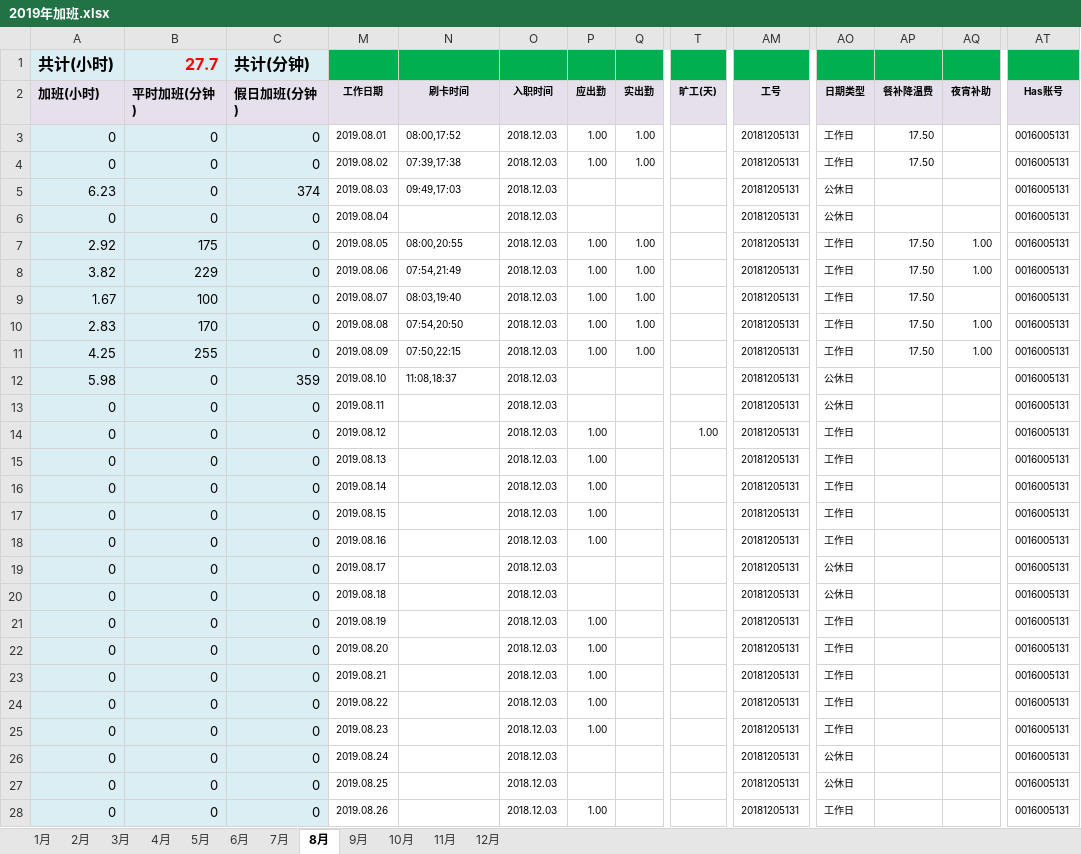
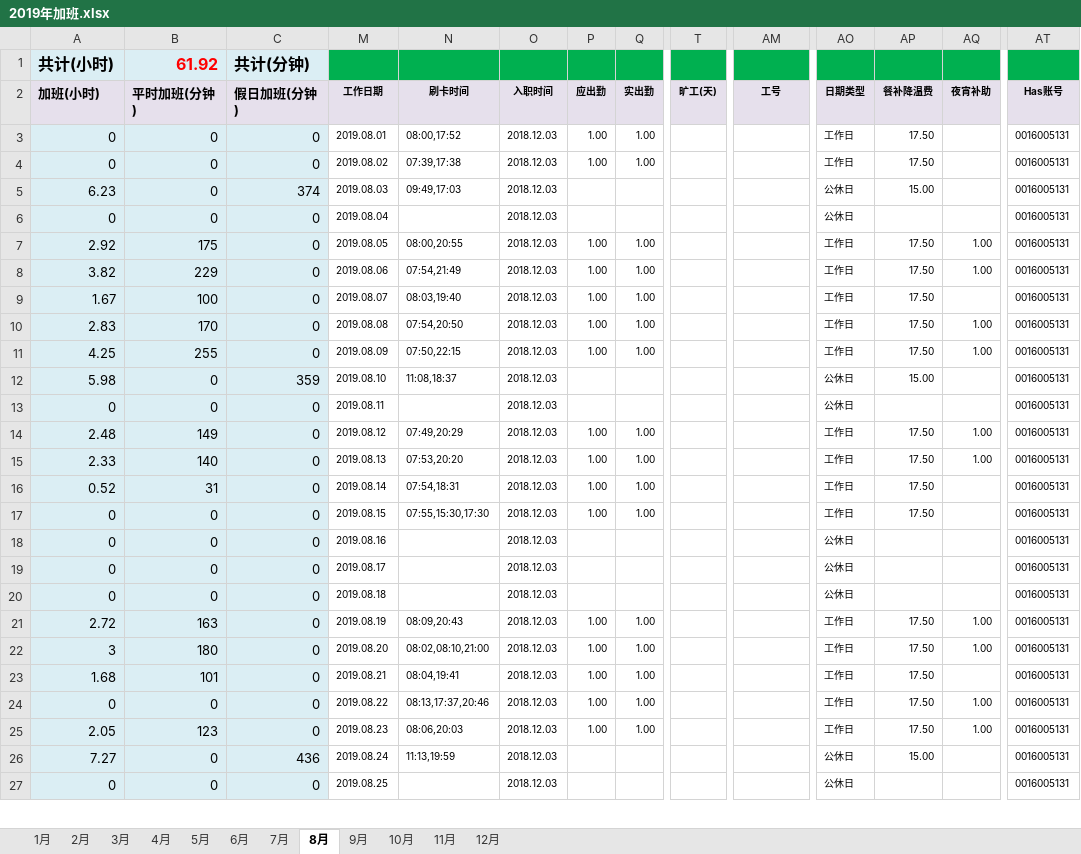
Before and after one commit to superzoon/superzoon, an Excel workbook: WorkTime/2019年加班.xlsx, sheet 8月, drawn as a sheet; only a part is shown, gaps mark what is left out; values as stored, in another font and other column widths than the file's, no borders; removed rows and columns are numbered as before the commit, all else as after; rows hold the shown columns only; the diff covers the shown part only; the diff names each change by its address in the sheet, - before the commit and + after, or states it on an @@ line.

Commit message:
9月加班

```diff
--- a/WorkTime/2019年加班.xlsx (sheet 8月)
+++ b/WorkTime/2019年加班.xlsx (sheet 8月)
-B1 (平时加班(分钟)): 27.7
+B1 (平时加班(分钟)): 61.92
-AM3:AM13 (工号): 20181205131
+AM3:AM13 (工号): (empty)
-AP5 (餐补降温费): (empty)
+AP5 (餐补降温费): 15.00
-AP12 (餐补降温费): (empty)
+AP12 (餐补降温费): 15.00
-row 14: 0 | 0 | 0 | 2019.08.12 |  | 2018.12.03 | 1.00 |  | 1.00 | 20181205131 | 工作日 |  |  | 0016005131
-row 15: 0 | 0 | 0 | 2019.08.13 |  | 2018.12.03 | 1.00 |  |  | 20181205131 | 工作日 |  |  | 0016005131
-row 16: 0 | 0 | 0 | 2019.08.14 |  | 2018.12.03 | 1.00 |  |  | 20181205131 | 工作日 |  |  | 0016005131
+row 14: 2.48 | 149 | 0 | 2019.08.12 | 07:49,20:29 | 2018.12.03 | 1.00 | 1.00 |  |  | 工作日 | 17.50 | 1.00 | 0016005131
+row 15: 2.33 | 140 | 0 | 2019.08.13 | 07:53,20:20 | 2018.12.03 | 1.00 | 1.00 |  |  | 工作日 | 17.50 | 1.00 | 0016005131
+row 16: 0.52 | 31 | 0 | 2019.08.14 | 07:54,18:31 | 2018.12.03 | 1.00 | 1.00 |  |  | 工作日 | 17.50 |  | 0016005131
-N17 (刷卡时间): (empty)
+N17 (刷卡时间): 07:55,15:30,17:30
-Q17 (实出勤): (empty)
+Q17 (实出勤): 1.00
-AM17:AM20 (工号): 20181205131
+AM17:AM20 (工号): (empty)
-AP17 (餐补降温费): (empty)
+AP17 (餐补降温费): 17.50
-P18 (应出勤): 1.00
+P18 (应出勤): (empty)
-AO18 (日期类型): 工作日
+AO18 (日期类型): 公休日
-row 21: 0 | 0 | 0 | 2019.08.19 |  | 2018.12.03 | 1.00 |  |  | 20181205131 | 工作日 |  |  | 0016005131
-row 22: 0 | 0 | 0 | 2019.08.20 |  | 2018.12.03 | 1.00 |  |  | 20181205131 | 工作日 |  |  | 0016005131
-row 23: 0 | 0 | 0 | 2019.08.21 |  | 2018.12.03 | 1.00 |  |  | 20181205131 | 工作日 |  |  | 0016005131
+row 21: 2.72 | 163 | 0 | 2019.08.19 | 08:09,20:43 | 2018.12.03 | 1.00 | 1.00 |  |  | 工作日 | 17.50 | 1.00 | 0016005131
+row 22: 3 | 180 | 0 | 2019.08.20 | 08:02,08:10,21:00 | 2018.12.03 | 1.00 | 1.00 |  |  | 工作日 | 17.50 | 1.00 | 0016005131
+row 23: 1.68 | 101 | 0 | 2019.08.21 | 08:04,19:41 | 2018.12.03 | 1.00 | 1.00 |  |  | 工作日 | 17.50 |  | 0016005131
-N24 (刷卡时间): (empty)
+N24 (刷卡时间): 08:13,17:37,20:46
-Q24 (实出勤): (empty)
+Q24 (实出勤): 1.00
-AM24 (工号): 20181205131
+AM24 (工号): (empty)
-AP24 (餐补降温费): (empty)
+AP24 (餐补降温费): 17.50
-AQ24 (夜宵补助): (empty)
+AQ24 (夜宵补助): 1.00
-row 25: 0 | 0 | 0 | 2019.08.23 |  | 2018.12.03 | 1.00 |  |  | 20181205131 | 工作日 |  |  | 0016005131
-row 26: 0 | 0 | 0 | 2019.08.24 |  | 2018.12.03 |  |  |  | 20181205131 | 公休日 |  |  | 0016005131
+row 25: 2.05 | 123 | 0 | 2019.08.23 | 08:06,20:03 | 2018.12.03 | 1.00 | 1.00 |  |  | 工作日 | 17.50 | 1.00 | 0016005131
+row 26: 7.27 | 0 | 436 | 2019.08.24 | 11:13,19:59 | 2018.12.03 |  |  |  |  | 公休日 | 15.00 |  | 0016005131
-AM27 (工号): 20181205131
+AM27 (工号): (empty)
-row 28: 0 | 0 | 0 | 2019.08.26 |  | 2018.12.03 | 1.00 |  |  | 20181205131 | 工作日 |  |  | 0016005131
```
Also changed, not shown: 5 added rows, 4 removed rows and 1 edited cell elsewhere in this sheet, sheet 9月, sheet 10月, sheet 11月, sheet 12月, formulas that keep their value, hidden cells.
